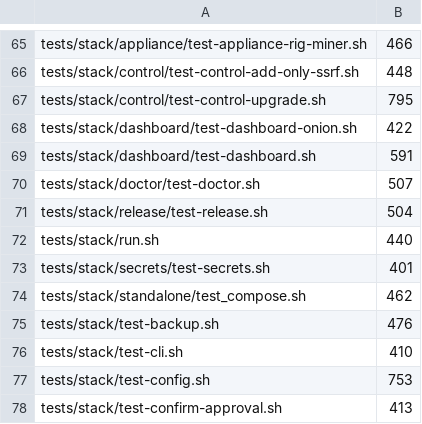
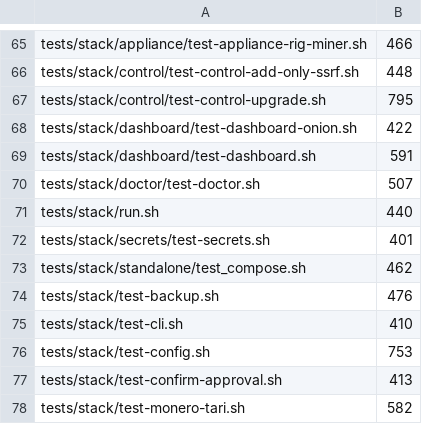
Before and after one commit to p2pool-starter-stack/pithead, a TSV file: docs/dev/file-budget.tsv, drawn as a sheet; only a part is shown, gaps mark what is left out; the shorter side is filled out with more unchanged rows; the diff names each change by its address in the sheet, - before the commit and + after, or states it on an @@ line.

```diff
--- a/docs/dev/file-budget.tsv
+++ b/docs/dev/file-budget.tsv
-row 71: tests/stack/release/test-release.sh | 504
```
Also changed, not shown: 3 other files.
